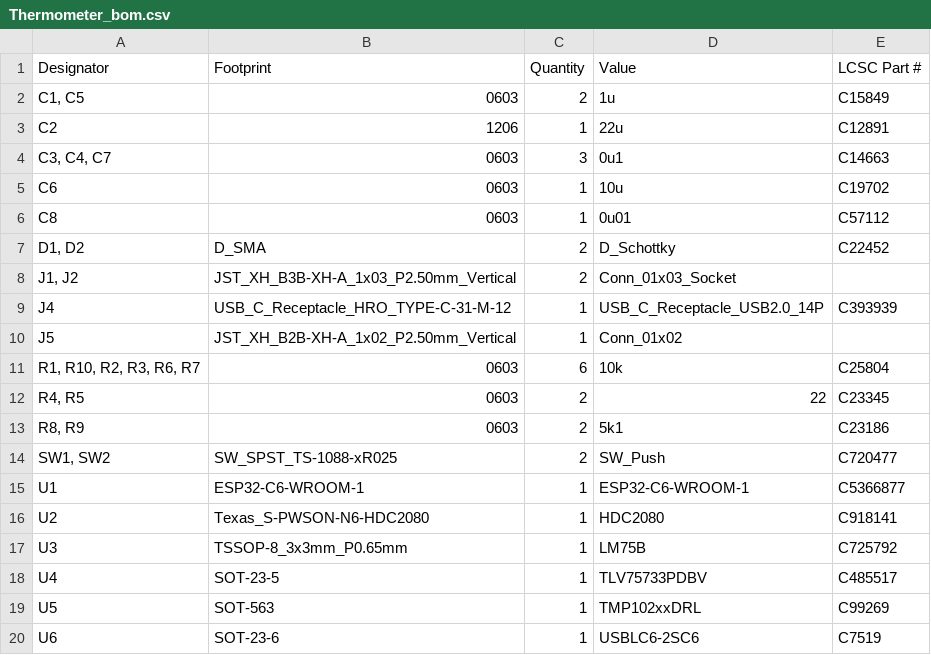
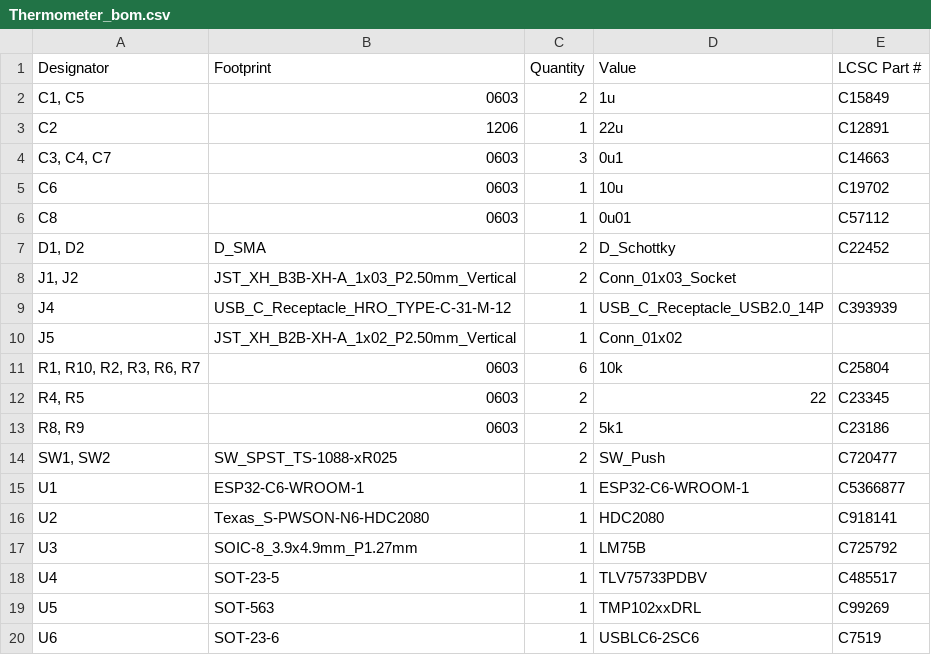
Before and after one commit to CornetPrisme/PCB-Thermometer, a CSV file: production/Thermometer_bom.csv, drawn as a sheet.

Commit message:
changement fichiers production

```diff
--- a/production/Thermometer_bom.csv
+++ b/production/Thermometer_bom.csv
@@ -16,3 +16,3 @@ U1,ESP32-C6-WROOM-1,1,ESP32-C6-WROOM-1,C5366877
 U2,Texas_S-PWSON-N6-HDC2080,1,HDC2080,C918141
-U3,TSSOP-8_3x3mm_P0.65mm,1,LM75B,C725792
+U3,SOIC-8_3.9x4.9mm_P1.27mm,1,LM75B,C725792
 U4,SOT-23-5,1,TLV75733PDBV,C485517
```
Also changed, not shown: production/Thermometer_positions.csv, 3 other files.
